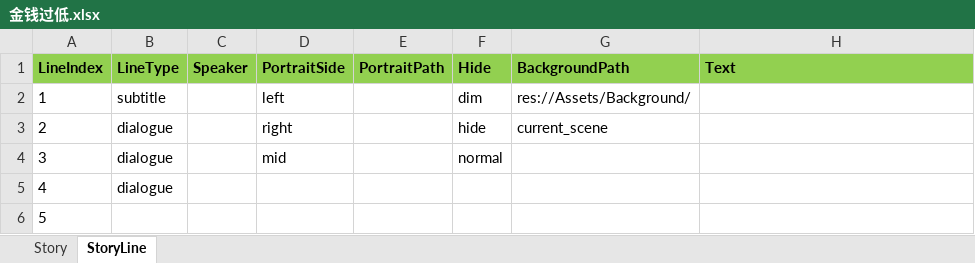
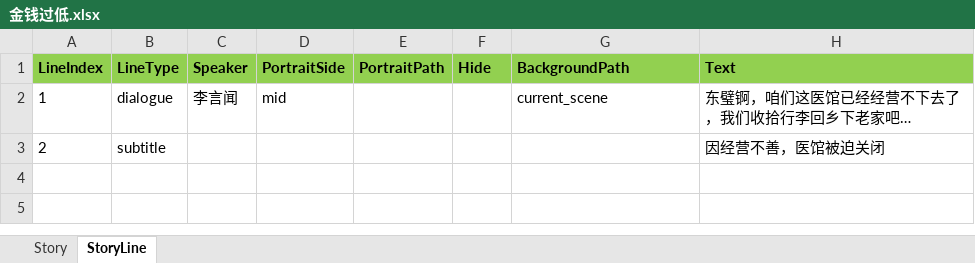
Before and after one commit to lqc19891229/Doctor, an Excel workbook: DataTables/DetailText/剧情/金钱过低.xlsx, sheet StoryLine, drawn as a sheet; values as stored, in another font and other column widths than the file's, no borders; the diff names each change by its address in the sheet, - before the commit and + after, or states it on an @@ line.

```diff
--- a/DataTables/DetailText/剧情/金钱过低.xlsx (sheet StoryLine)
+++ b/DataTables/DetailText/剧情/金钱过低.xlsx (sheet StoryLine)
-B2 (LineType): subtitle
+B2 (LineType): dialogue
-C2 (Speaker): (empty)
+C2 (Speaker): 李言闻
-D2 (PortraitSide): left
+D2 (PortraitSide): mid
-F2 (Hide): dim
+F2 (Hide): (empty)
-G2 (BackgroundPath): res://Assets/Background/
+G2 (BackgroundPath): current_scene
-H2 (Text): (empty)
+H2 (Text): 东璧锕，咱们这医馆已经经营不下去了，我们收拾行李回乡下老家吧…
-B3 (LineType): dialogue
+B3 (LineType): subtitle
-D3 (PortraitSide): right
+D3 (PortraitSide): (empty)
-F3 (Hide): hide
+F3 (Hide): (empty)
-G3 (BackgroundPath): current_scene
+G3 (BackgroundPath): (empty)
-H3 (Text): (empty)
+H3 (Text): 因经营不善，医馆被迫关闭
-row 4: 3 | dialogue |  | mid |  | normal
-row 5: 4 | dialogue
-row 6: 5
```
Also changed, not shown: 2 other files.
